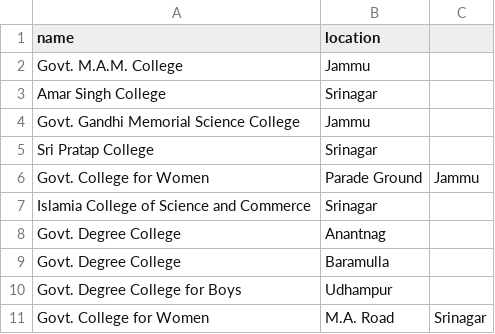
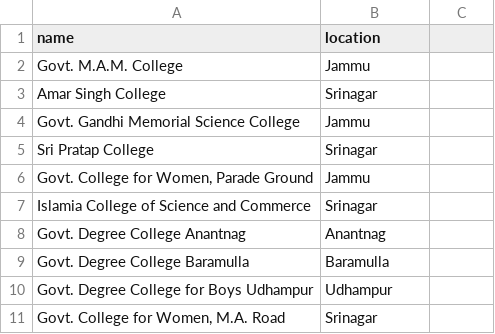
Before and after one commit to DSCO1/-Project_Backend, a CSV file: colleges_data.csv, drawn as a sheet.

```diff
--- a/colleges_data.csv
+++ b/colleges_data.csv
@@ -5,7 +5,7 @@ Govt. Gandhi Memorial Science College,Jammu
 Sri Pratap College,Srinagar
-Govt. College for Women, Parade Ground,Jammu
+"Govt. College for Women, Parade Ground",Jammu
 Islamia College of Science and Commerce,Srinagar
-Govt. Degree College,Anantnag
-Govt. Degree College,Baramulla
-Govt. Degree College for Boys,Udhampur
-Govt. College for Women,M.A. Road,Srinagar
+Govt. Degree College Anantnag,Anantnag
+Govt. Degree College Baramulla,Baramulla
+Govt. Degree College for Boys Udhampur,Udhampur
+"Govt. College for Women, M.A. Road",Srinagar
```
Also changed, not shown: courses_data.csv, skills_data.csv, 8 other files.
